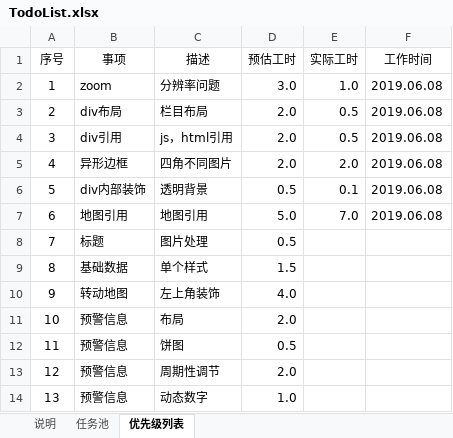
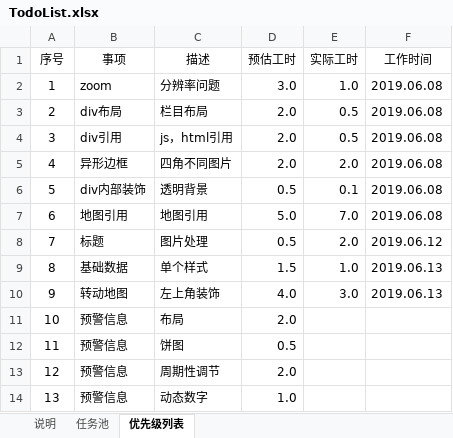
Before and after one commit to FOUNDERCOM/demo-IC-BS-HNA, an Excel workbook: docs/TodoList.xlsx, sheet 优先级列表, drawn as a sheet; only a part is shown; values as stored, in another font and other column widths than the file's, no borders; conditional formats not drawn; the diff names each change by its address in the sheet, - before the commit and + after, or states it on an @@ line.

```diff
--- a/docs/TodoList.xlsx (sheet 优先级列表)
+++ b/docs/TodoList.xlsx (sheet 优先级列表)
-E8 (实际工时): (empty)
+E8 (实际工时): 2.0
-F8 (工作时间): (empty)
+F8 (工作时间): 2019.06.12
-E9 (实际工时): (empty)
+E9 (实际工时): 1.0
-F9:F10 (工作时间): (empty)
+F9:F10 (工作时间): 2019.06.13
-E10 (实际工时): (empty)
+E10 (实际工时): 3.0
```
Also changed, not shown: 25 other files.
